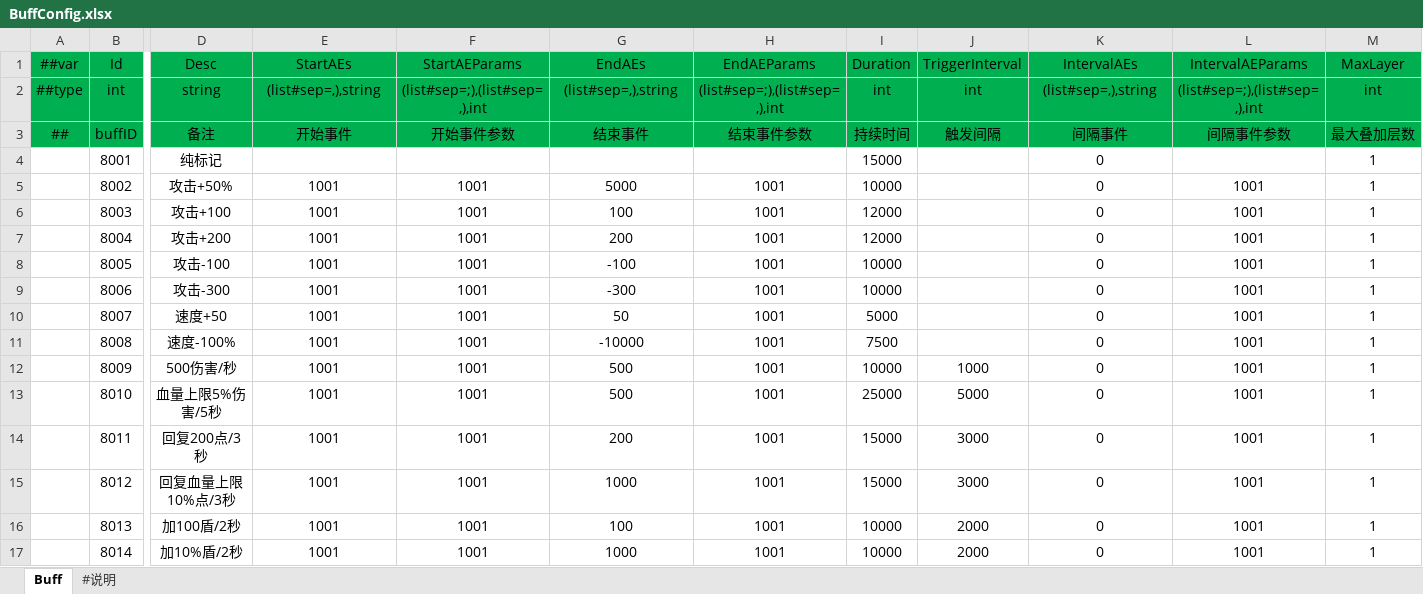
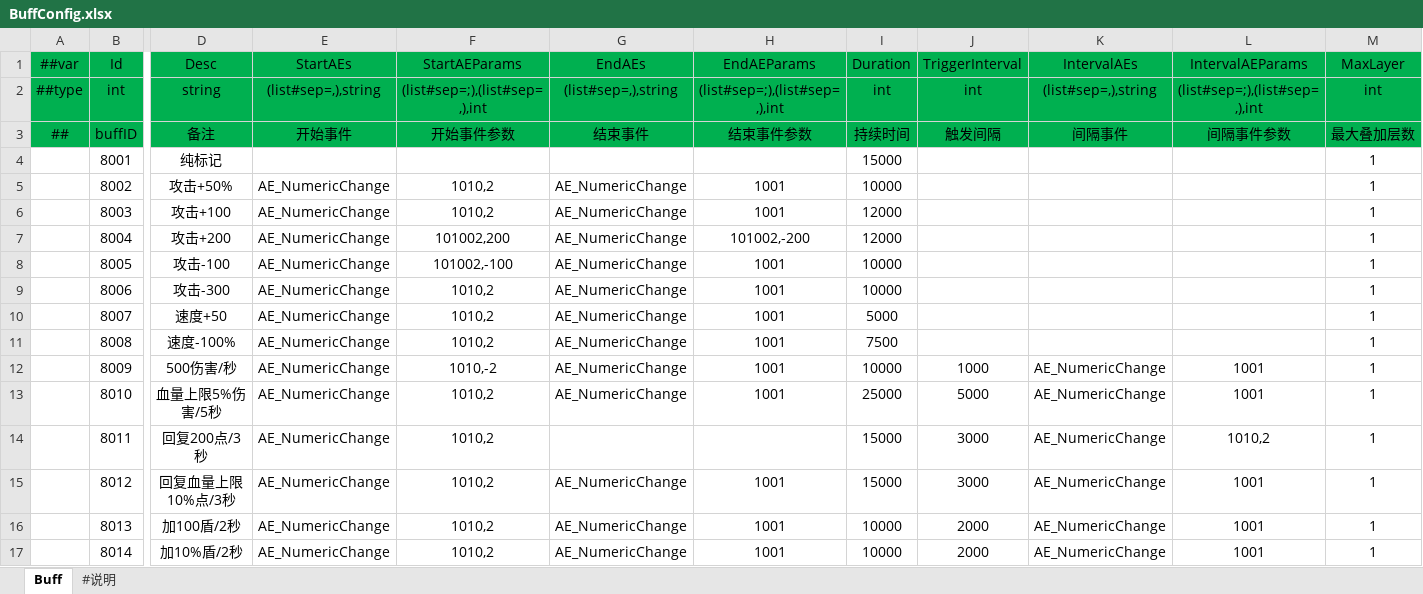
Before and after one commit to FortuneCat0v0/Zero, an Excel workbook: Unity/Assets/Config/Excel/Datas/BuffConfig.xlsx, sheet Buff, drawn as a sheet; only a part is shown, gaps mark what is left out; values as stored, in another font and other column widths than the file's, no borders; the diff names each change by its address in the sheet, - before the commit and + after, or states it on an @@ line.

```diff
--- a/Unity/Assets/Config/Excel/Datas/BuffConfig.xlsx (sheet Buff)
+++ b/Unity/Assets/Config/Excel/Datas/BuffConfig.xlsx (sheet Buff)
-K4:K11 (IntervalAEs): 0
+K4:K11 (IntervalAEs): (empty)
-E5:E17 (StartAEs): 1001
+E5:E17 (StartAEs): AE_NumericChange
-F5:F6 (StartAEParams): 1001
+F5:F6 (StartAEParams): 1010,2
-G5 (EndAEs): 5000
+G5 (EndAEs): AE_NumericChange
-L5:L11 (IntervalAEParams): 1001
+L5:L11 (IntervalAEParams): (empty)
-G6 (EndAEs): 100
+G6 (EndAEs): AE_NumericChange
-F7 (StartAEParams): 1001
+F7 (StartAEParams): 101002,200
-G7 (EndAEs): 200
+G7 (EndAEs): AE_NumericChange
-H7 (EndAEParams): 1001
+H7 (EndAEParams): 101002,-200
-F8 (StartAEParams): 1001
+F8 (StartAEParams): 101002,-100
-G8 (EndAEs): -100
+G8 (EndAEs): AE_NumericChange
-F9:F11 (StartAEParams): 1001
+F9:F11 (StartAEParams): 1010,2
-G9 (EndAEs): -300
+G9 (EndAEs): AE_NumericChange
-G10 (EndAEs): 50
+G10 (EndAEs): AE_NumericChange
-G11 (EndAEs): -10000
+G11 (EndAEs): AE_NumericChange
-F12 (StartAEParams): 1001
+F12 (StartAEParams): 1010,-2
-G12:G13 (EndAEs): 500
+G12:G13 (EndAEs): AE_NumericChange
-K12:K17 (IntervalAEs): 0
+K12:K17 (IntervalAEs): AE_NumericChange
-F13:F17 (StartAEParams): 1001
+F13:F17 (StartAEParams): 1010,2
-G14 (EndAEs): 200
+G14 (EndAEs): (empty)
-H14 (EndAEParams): 1001
+H14 (EndAEParams): (empty)
-L14 (IntervalAEParams): 1001
+L14 (IntervalAEParams): 1010,2
-G15 (EndAEs): 1000
+G15 (EndAEs): AE_NumericChange
-G16 (EndAEs): 100
+G16 (EndAEs): AE_NumericChange
-G17 (EndAEs): 1000
+G17 (EndAEs): AE_NumericChange
```
Also changed, not shown: sheet #说明, Unity/Assets/Config/Excel/Datas/SkillConfig.xlsx, 33 other files.
